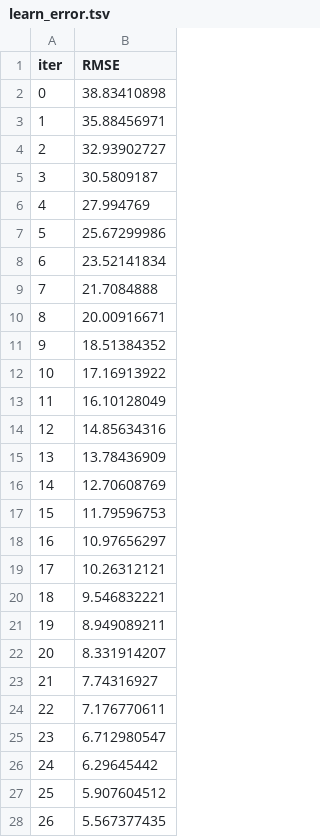
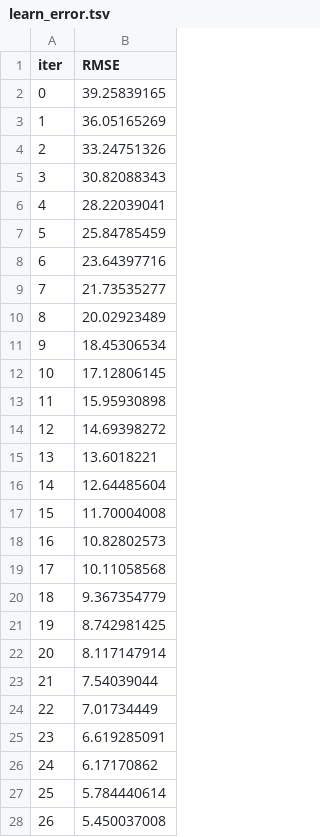
Before and after one commit to Sourabhkumar7/Student_Perfromance_Analysis_And_Prediction, a TSV file: catboost_info/learn_error.tsv, drawn as a sheet; only a part is shown; the diff covers the shown part only.

```diff
--- a/catboost_info/learn_error.tsv
+++ b/catboost_info/learn_error.tsv
@@ -1,28 +1,28 @@
 iter	RMSE
-0	38.83410898
-1	35.88456971
-2	32.93902727
-3	30.5809187
-4	27.994769
-5	25.67299986
-6	23.52141834
-7	21.7084888
-8	20.00916671
-9	18.51384352
-10	17.16913922
-11	16.10128049
-12	14.85634316
-13	13.78436909
-14	12.70608769
-15	11.79596753
-16	10.97656297
-17	10.26312121
-18	9.546832221
-19	8.949089211
-20	8.331914207
-21	7.74316927
-22	7.176770611
-23	6.712980547
-24	6.29645442
-25	5.907604512
-26	5.567377435
+0	39.25839165
+1	36.05165269
+2	33.24751326
+3	30.82088343
+4	28.22039041
+5	25.84785459
+6	23.64397716
+7	21.73535277
+8	20.02923489
+9	18.45306534
+10	17.12806145
+11	15.95930898
+12	14.69398272
+13	13.6018221
+14	12.64485604
+15	11.70004008
+16	10.82802573
+17	10.11058568
+18	9.367354779
+19	8.742981425
+20	8.117147914
+21	7.54039044
+22	7.01734449
+23	6.619285091
+24	6.17170862
+25	5.784440614
+26	5.450037008
```
Also changed, not shown: 73 edited cells elsewhere in this file, artifacts/test.csv, artifacts/train.csv, 26 other files.
